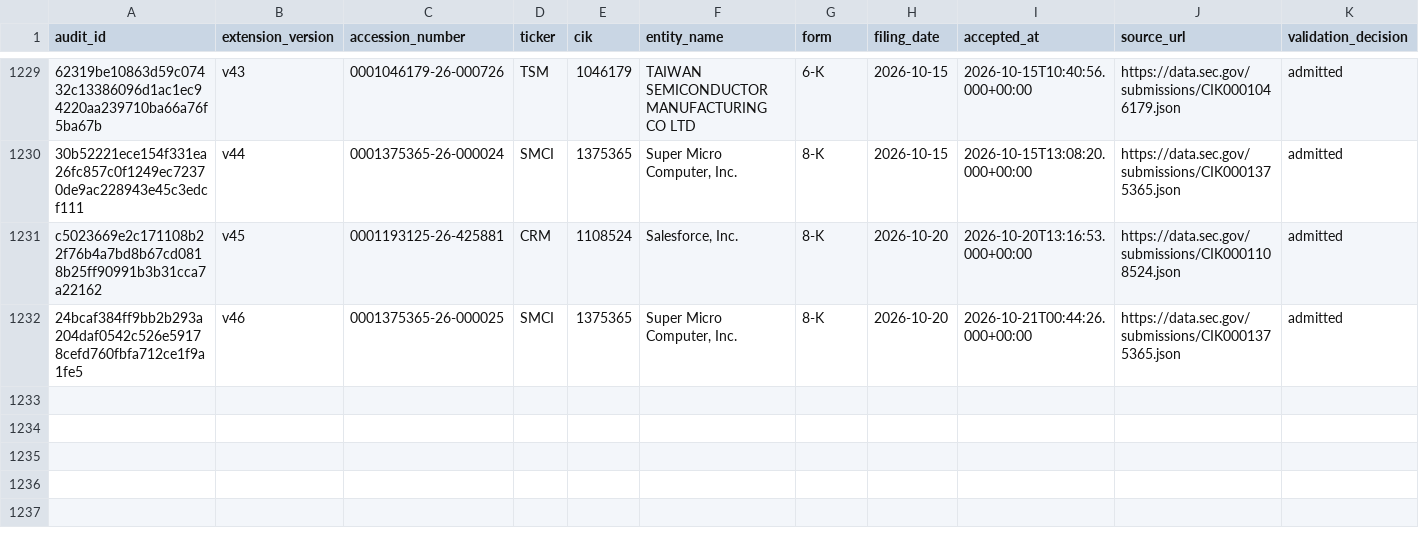
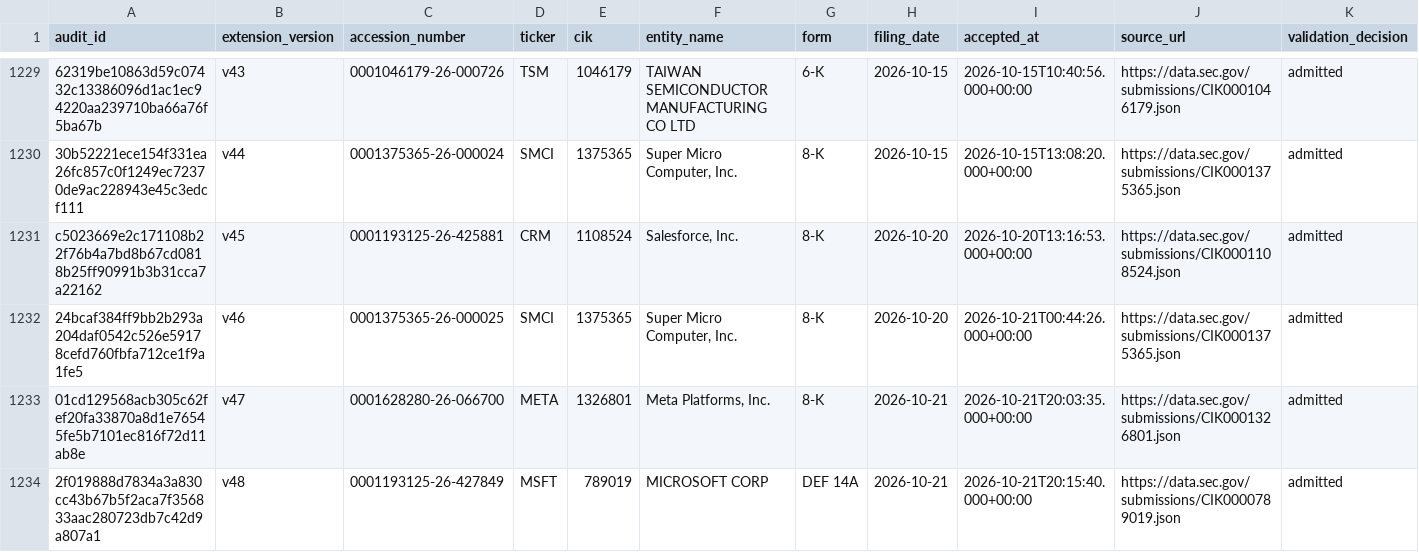
Before and after one commit to stevenchenjy/equity, a CSV file: 03_source_data/equity_research/sec_acceptance_extension_admission_audit.csv, drawn as a sheet; only a part is shown, gaps mark what is left out; rows hold the shown columns only; the diff names each change by its address in the sheet, - before the commit and + after, or states it on an @@ line.

Commit message:
Preserve SEC evidence admitted during assessment release verification

```diff
--- a/03_source_data/equity_research/sec_acceptance_extension_admission_audit.csv
+++ b/03_source_data/equity_research/sec_acceptance_extension_admission_audit.csv
+row 1233: 01cd129568acb305c62fef20fa33870a8d1e76545fe5b7101ec816f72d11ab8e | v47 | 0001628280-26-066700 | META | 1326801 | Meta Platforms, Inc. | 8-K | 2026-10-21 | 2026-10-21T20:03:35.000+00:00 | https://data.sec.gov/submissions/CIK0001326801.json | admitted
+row 1234: 2f019888d7834a3a830cc43b67b5f2aca7f356833aac280723db7c42d9a807a1 | v48 | 0001193125-26-427849 | MSFT | 789019 | MICROSOFT CORP | DEF 14A | 2026-10-21 | 2026-10-21T20:15:40.000+00:00 | https://data.sec.gov/submissions/CIK0000789019.json | admitted
```
Also changed, not shown: 03_source_data/equity_research/daily_evidence_ledger.csv, 2 other files.
